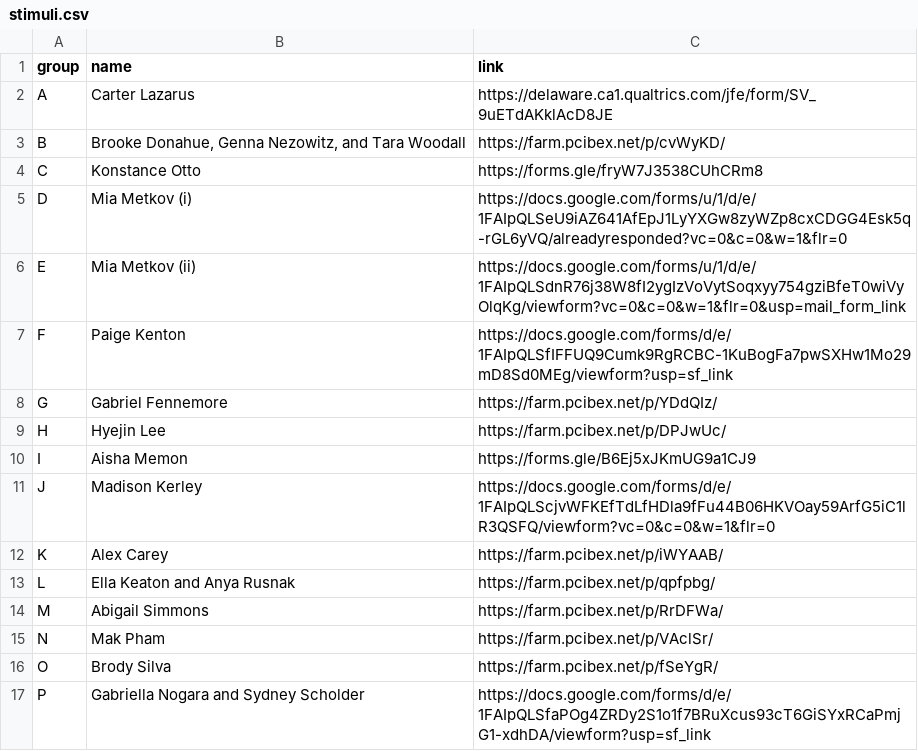
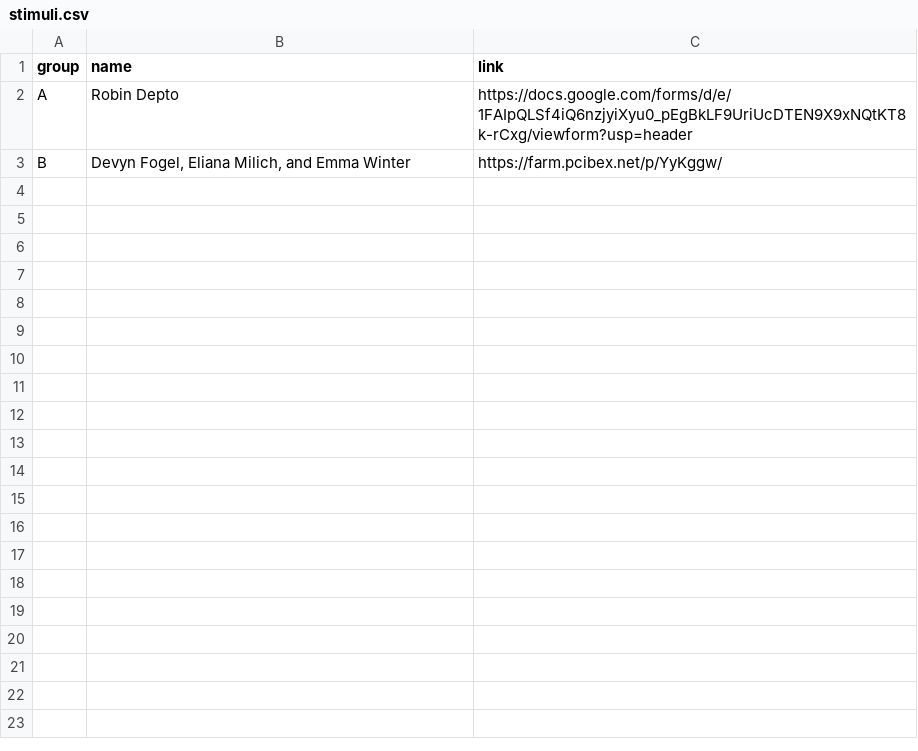
Before and after one commit to mawilson1234/Experiment_Survey, a CSV file: chunk_includes/stimuli.csv, drawn as a sheet.

Commit message:
new semester

```diff
--- a/chunk_includes/stimuli.csv
+++ b/chunk_includes/stimuli.csv
@@ -1,17 +1,3 @@
 group,name,link
-A,Carter Lazarus,https://delaware.ca1.qualtrics.com/jfe/form/SV_9uETdAKklAcD8JE
-B,"Brooke Donahue, Genna Nezowitz, and Tara Woodall",https://farm.pcibex.net/p/cvWyKD/
-C,Konstance Otto,https://forms.gle/fryW7J3538CUhCRm8
-D,Mia Metkov (i),https://docs.google.com/forms/u/1/d/e/1FAIpQLSeU9iAZ641AfEpJ1LyYXGw8zyWZp8cxCDGG4Esk5q-rGL6yVQ/alreadyresponded?vc=0&c=0&w=1&flr=0
-E,Mia Metkov (ii),https://docs.google.com/forms/u/1/d/e/1FAIpQLSdnR76j38W8fI2ygIzVoVytSoqxyy754gziBfeT0wiVyOlqKg/viewform?vc=0&c=0&w=1&flr=0&usp=mail_form_link
-F,Paige Kenton,https://docs.google.com/forms/d/e/1FAIpQLSfIFFUQ9Cumk9RgRCBC-1KuBogFa7pwSXHw1Mo29mD8Sd0MEg/viewform?usp=sf_link
-G,Gabriel Fennemore,https://farm.pcibex.net/p/YDdQIz/
-H,Hyejin Lee,https://farm.pcibex.net/p/DPJwUc/
-I,Aisha Memon,https://forms.gle/B6Ej5xJKmUG9a1CJ9
-J,Madison Kerley,https://docs.google.com/forms/d/e/1FAIpQLScjvWFKEfTdLfHDla9fFu44B06HKVOay59ArfG5iC1lR3QSFQ/viewform?vc=0&c=0&w=1&flr=0
-K,Alex Carey,https://farm.pcibex.net/p/iWYAAB/
-L,Ella Keaton and Anya Rusnak,https://farm.pcibex.net/p/qpfpbg/
-M,Abigail Simmons,https://farm.pcibex.net/p/RrDFWa/
-N,Mak Pham,https://farm.pcibex.net/p/VAclSr/
-O,Brody Silva,https://farm.pcibex.net/p/fSeYgR/
-P,Gabriella Nogara and Sydney Scholder,https://docs.google.com/forms/d/e/1FAIpQLSfaPOg4ZRDy2S1o1f7BRuXcus93cT6GiSYxRCaPmjG1-xdhDA/viewform?usp=sf_link
+A,Robin Depto,https://docs.google.com/forms/d/e/1FAIpQLSf4iQ6nzjyiXyu0_pEgBkLF9UriUcDTEN9X9xNQtKT8k-rCxg/viewform?usp=header
+B,"Devyn Fogel, Eliana Milich, and Emma Winter",https://farm.pcibex.net/p/YyKggw/
```
